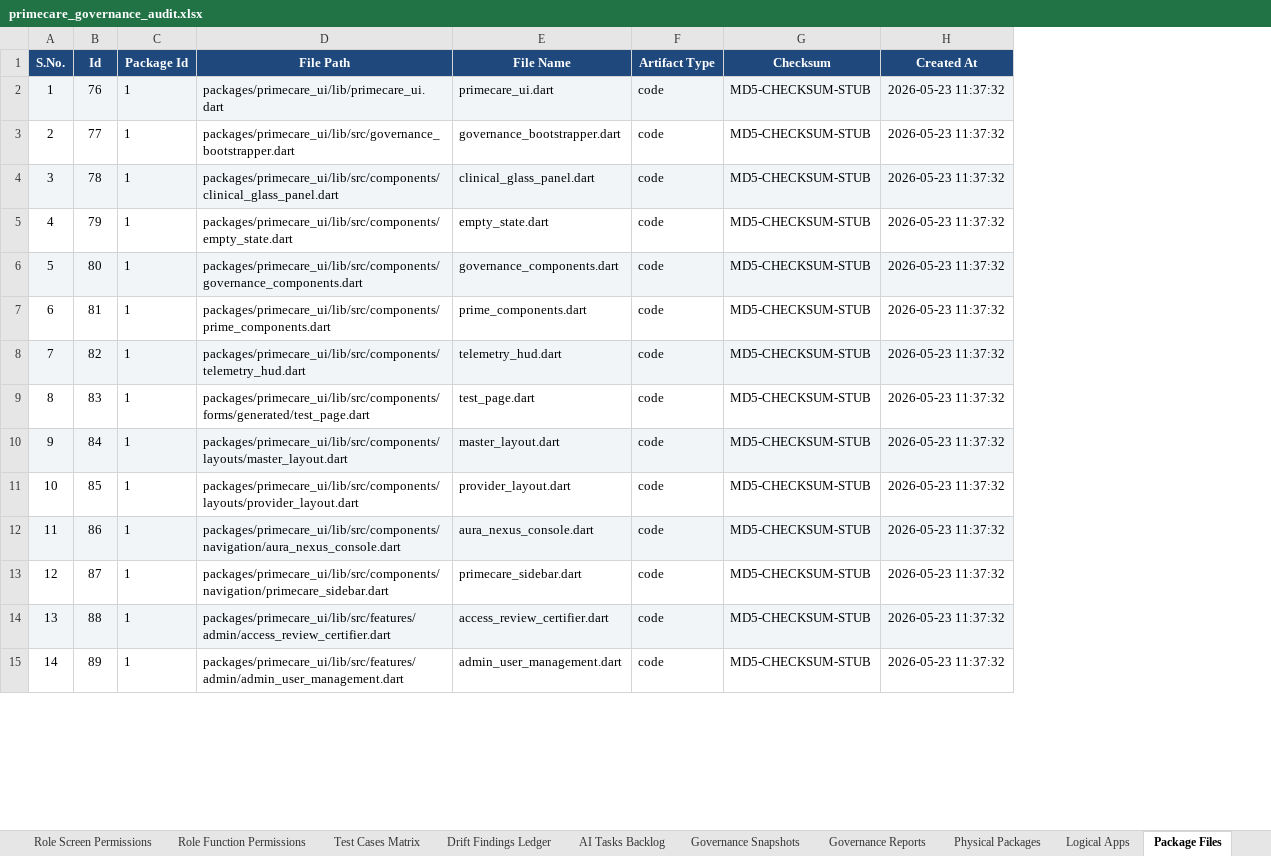
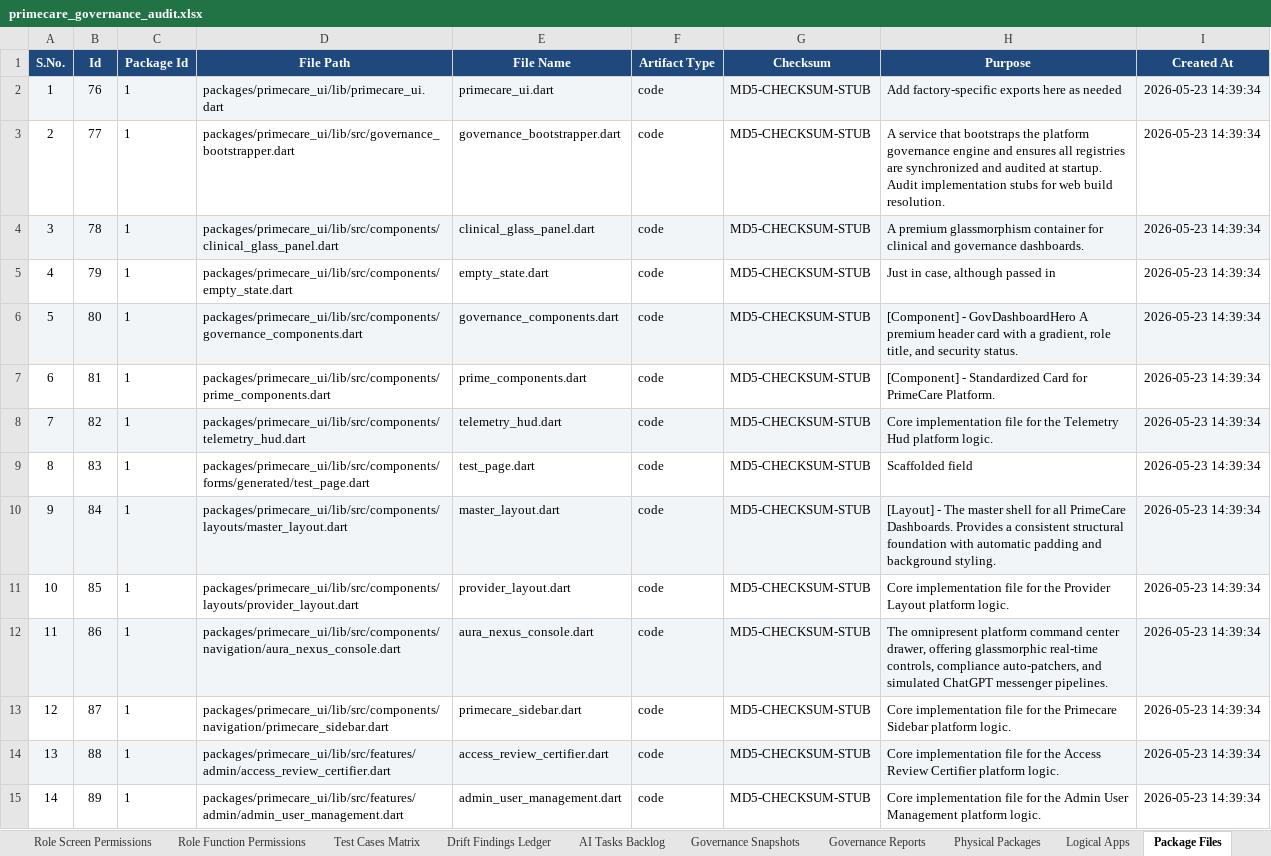
Before and after one commit to shaikhrais/primecare-platform, an Excel workbook: .agents/governance/primecare_governance_audit.xlsx, sheet Package Files, drawn as a sheet; only a part is shown; values as stored, in another font and other column widths than the file's, no borders; addresses are those after the commit; the diff covers the shown part only; the diff names each change by its address in the sheet, - before the commit and + after, or states it on an @@ line.

Commit message:
feat: scan codebase to record file purposes dynamically in database

```diff
--- a/.agents/governance/primecare_governance_audit.xlsx (sheet Package Files)
+++ b/.agents/governance/primecare_governance_audit.xlsx (sheet Package Files)
+column H (Purpose), rows 2-15: Add factory-specific exports here as needed | A service that bootstraps the platform governance engine and ensures all registries are synchronized and audited at startup. Audit implementation stubs for web build resolution. | A premium glassmorphism container for clinical and governance dashboards. | Just in case, although passed in | [Component] - GovDashboardHero A premium header card with a gradient, role title, and security status. | [Component] - Standardized Card for PrimeCare Platform. | Core implementation file for the Telemetry Hud platform logic. | Scaffolded field | [Layout] - The master shell for all PrimeCare Dashboards. Provides a consistent structural foundation with automatic padding and background styling. | Core implementation file for the Provider Layout platform logic. | The omnipresent platform command center drawer, offering glassmorphic real-time controls, compliance auto-patchers, and simulated ChatGPT messenger pipelines. | Core implementation file for the Primecare Sidebar platform logic. | Core implementation file for the Access Review Certifier platform logic. | Core implementation file for the Admin User Management platform logic.
-I2:I15 (Created At): 2026-05-23 11:37:32
+I2:I15 (Created At): 2026-05-23 14:39:34
```
Also changed, not shown: 1159 edited cells elsewhere in this sheet, sheet Universal Dependencies, sheet Code Files Catalog, sheet API Endpoints, sheet DB Schema Columns, sheet Drift Findings Ledger, sheet AI Tasks Backlog, 10 more sheets, 4 other files.
